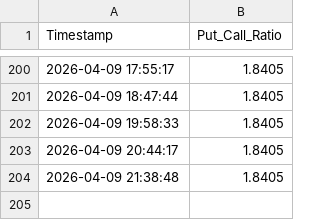
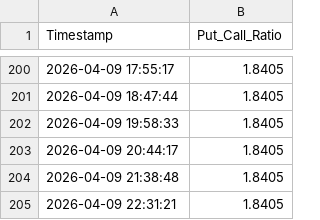
Before and after one commit to Abigail6on/MacroSentinel, a CSV file: data/raw/put_call_ratio.csv, drawn as a sheet; only a part is shown, gaps mark what is left out; the diff names each change by its address in the sheet, - before the commit and + after, or states it on an @@ line.

```diff
--- a/data/raw/put_call_ratio.csv
+++ b/data/raw/put_call_ratio.csv
+row 205: 2026-04-09 22:31:21 | 1.8405
```
Also changed, not shown: 4 other files.
